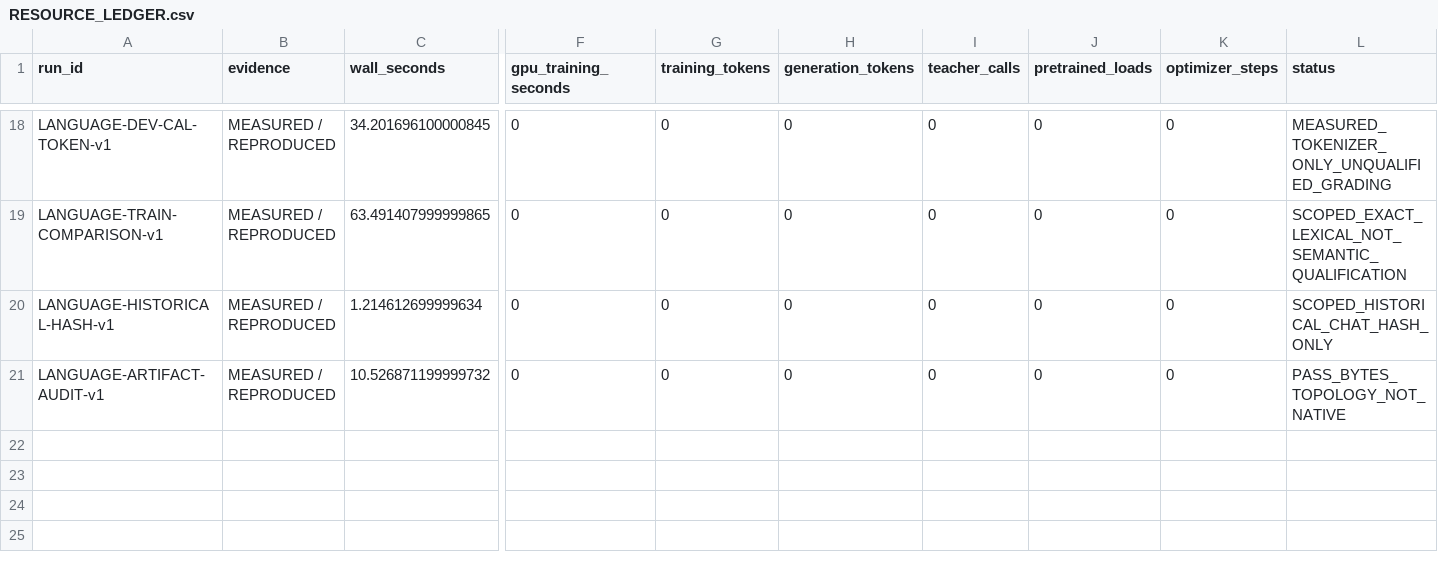
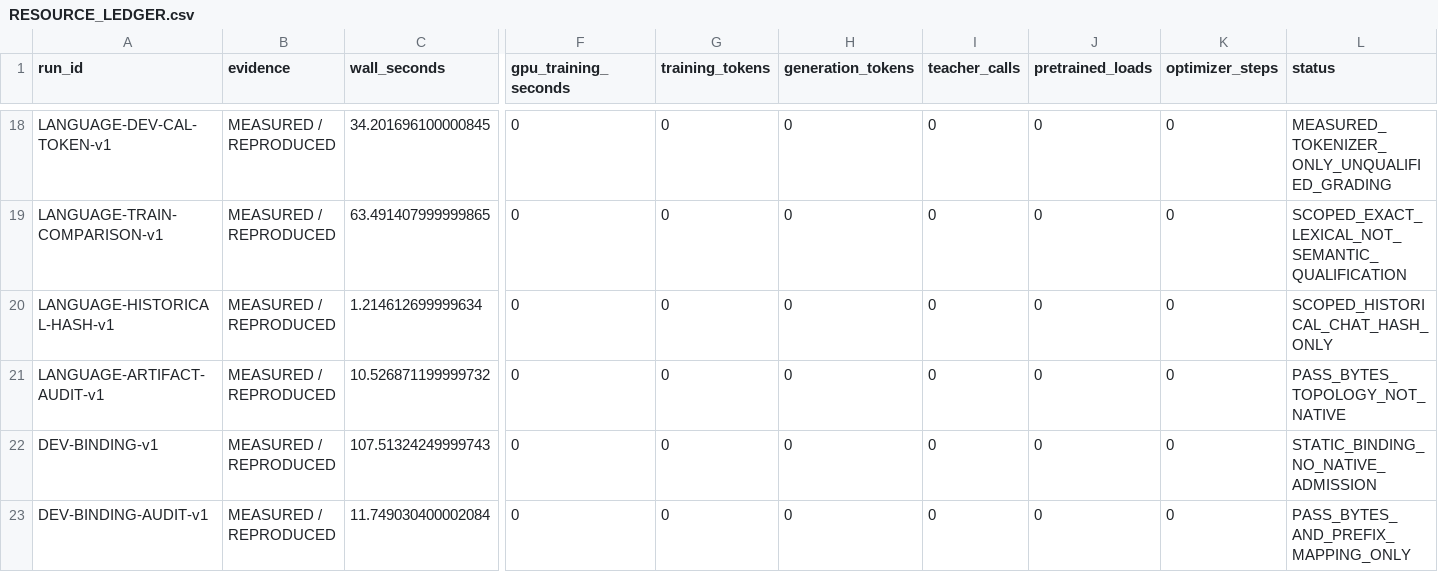
Before and after one commit to LUNCY579/Compact-LLM, a CSV file: experiments/post_training_mimo_centralized_v1/RESOURCE_LEDGER.csv, drawn as a sheet; only a part is shown, gaps mark what is left out; rows hold the shown columns only; the diff names each change by its address in the sheet, - before the commit and + after, or states it on an @@ line.

```diff
--- a/experiments/post_training_mimo_centralized_v1/RESOURCE_LEDGER.csv
+++ b/experiments/post_training_mimo_centralized_v1/RESOURCE_LEDGER.csv
+row 22: DEV-BINDING-v1 | MEASURED / REPRODUCED | 107.51324249999743 | 0 | 0 | 0 | 0 | 0 | 0 | STATIC_BINDING_NO_NATIVE_ADMISSION
+row 23: DEV-BINDING-AUDIT-v1 | MEASURED / REPRODUCED | 11.749030400002084 | 0 | 0 | 0 | 0 | 0 | 0 | PASS_BYTES_AND_PREFIX_MAPPING_ONLY
```
Also changed, not shown: experiments/post_training_mimo_centralized_v1/METHOD_STATUS_MATRIX.csv, experiments/post_training_mimo_centralized_v1/RESULTS_MATRIX.csv, 15 other files.
